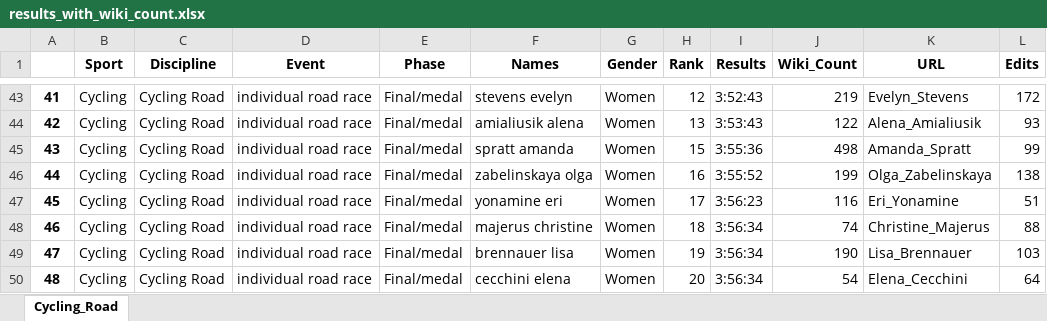
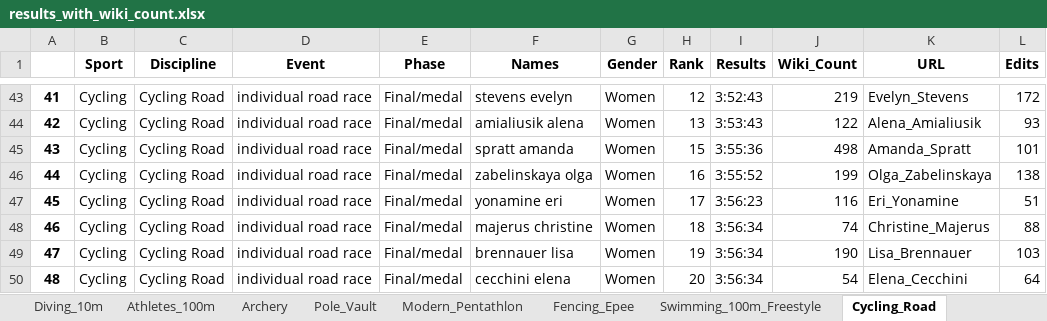
Before and after one commit to Tumbraegel/data-science-project, an Excel workbook: Get_Wiki_Count/results_with_wiki_count.xlsx, sheet Cycling_Road, drawn as a sheet; only a part is shown, gaps mark what is left out; values as stored, in another font and other column widths than the file's, no borders; the diff names each change by its address in the sheet, - before the commit and + after, or states it on an @@ line.

```diff
--- a/Get_Wiki_Count/results_with_wiki_count.xlsx (sheet Cycling_Road)
+++ b/Get_Wiki_Count/results_with_wiki_count.xlsx (sheet Cycling_Road)
+sheet tab: Diving_10m
+sheet tab: Athletes_100m
+sheet tab: Archery
+sheet tab: Pole_Vault
+sheet tab: Modern_Pentathlon
+sheet tab: Fencing_Epee
+sheet tab: Swimming_100m_Freestyle
-L45 (Edits): 99
+L45 (Edits): 101
```
Also changed, not shown: 1 other file.
